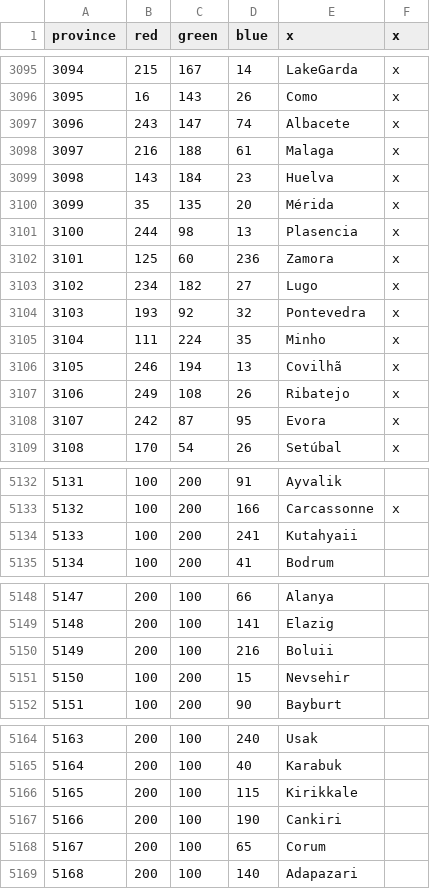
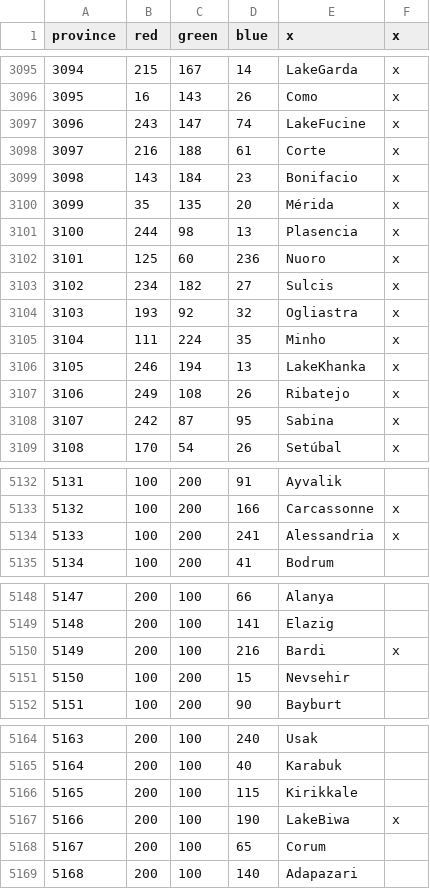
Before and after one commit to AlejandroGiner/Lux-in-Tenebris, a CSV file: map/definition.csv, drawn as a sheet; only a part is shown, gaps mark what is left out; the diff covers the shown part only.

```diff
--- a/map/definition.csv
+++ b/map/definition.csv
@@ -3096,14 +3096,14 @@ province;red;green;blue;x;x
 3095;16;143;26;Como;x
-3096;243;147;74;Albacete;x
-3097;216;188;61;Malaga;x
-3098;143;184;23;Huelva;x
+3096;243;147;74;LakeFucine;x
+3097;216;188;61;Corte;x
+3098;143;184;23;Bonifacio;x
 3099;35;135;20;Mérida;x
 3100;244;98;13;Plasencia;x
-3101;125;60;236;Zamora;x
-3102;234;182;27;Lugo;x
-3103;193;92;32;Pontevedra;x
+3101;125;60;236;Nuoro;x
+3102;234;182;27;Sulcis;x
+3103;193;92;32;Ogliastra;x
 3104;111;224;35;Minho;x
-3105;246;194;13;Covilhã;x
+3105;246;194;13;LakeKhanka;x
 3106;249;108;26;Ribatejo;x
-3107;242;87;95;Evora;x
+3107;242;87;95;Sabina;x
 3108;170;54;26;Setúbal;x
@@ -5133,3 +5133,3 @@ province;red;green;blue;x;x
 5132;100;200;166;Carcassonne;x
-5133;100;200;241;Kutahyaii
+5133;100;200;241;Alessandria;x
 5134;100;200;41;Bodrum
@@ -5149,3 +5149,3 @@ province;red;green;blue;x;x
 5148;200;100;141;Elazig
-5149;200;100;216;Boluii
+5149;200;100;216;Bardi;x
 5150;100;200;15;Nevsehir
@@ -5166,3 +5166,3 @@ province;red;green;blue;x;x
 5165;200;100;115;Kirikkale
-5166;200;100;190;Cankiri
+5166;200;100;190;LakeBiwa;x
 5167;200;100;65;Corum
```
Also changed, not shown: 3 edited cells elsewhere in this file, 57 other files.
